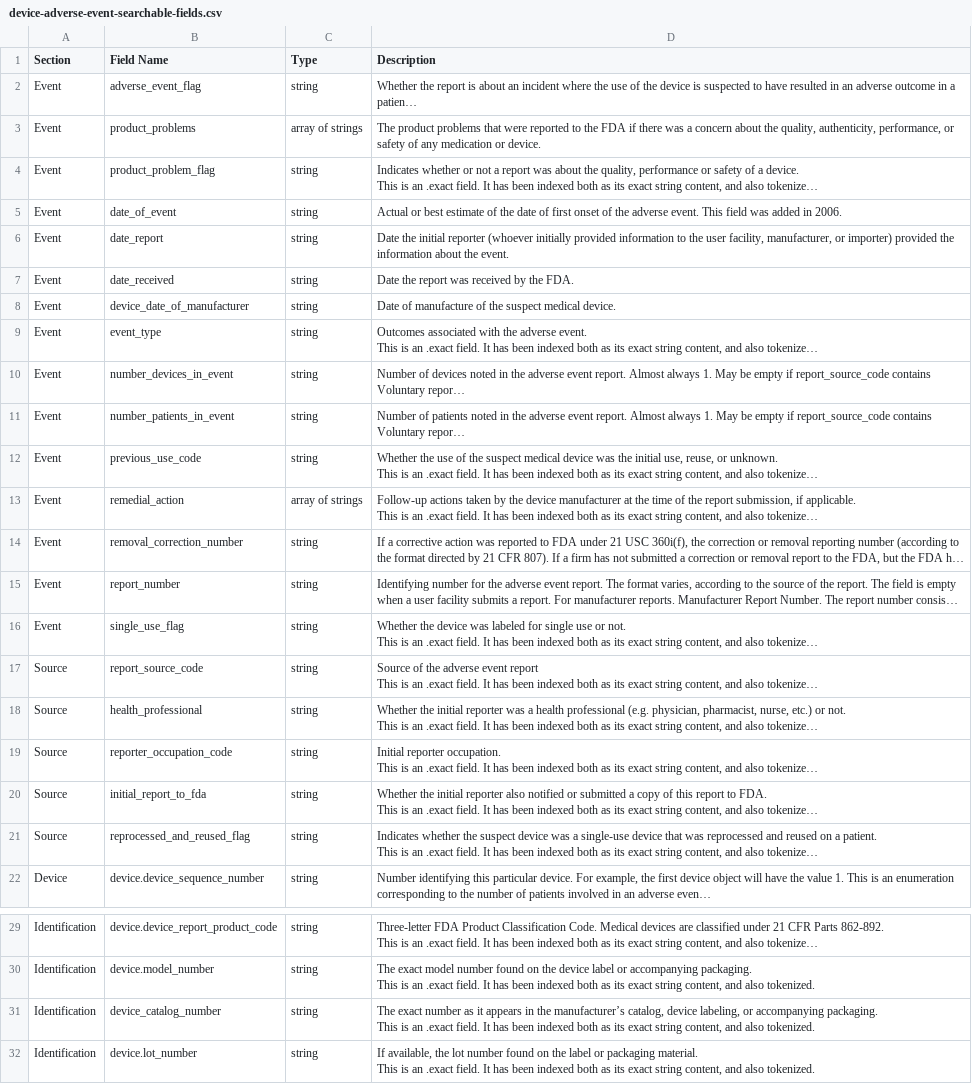
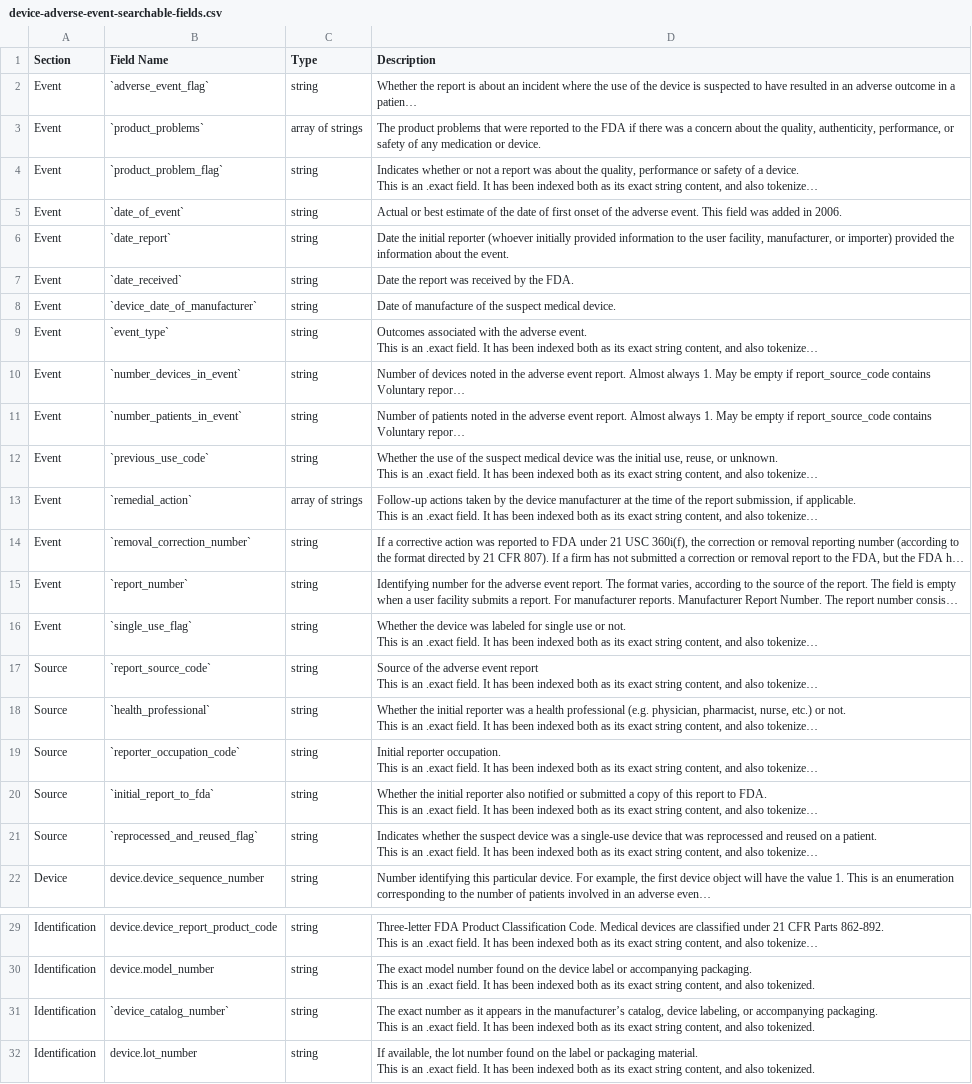
Before and after one commit to kurt-krueckeberg/open-fda-device-events, a CSV file: sphinx/device-adverse-event-searchable-fields.csv, drawn as a sheet; only a part is shown, gaps mark what is left out; long unchanged cells end in …; the diff covers the shown part only; the diff names each change by its address in the sheet, - before the commit and + after, or states it on an @@ line.

```diff
--- a/sphinx/device-adverse-event-searchable-fields.csv
+++ b/sphinx/device-adverse-event-searchable-fields.csv
-B2 (Field Name): adverse_event_flag
+B2 (Field Name): `adverse_event_flag`
-B3 (Field Name): product_problems
+B3 (Field Name): `product_problems`
-B4 (Field Name): product_problem_flag
+B4 (Field Name): `product_problem_flag`
-B5 (Field Name): date_of_event
+B5 (Field Name): `date_of_event`
-B6 (Field Name): date_report
+B6 (Field Name): `date_report`
-B7 (Field Name): date_received
+B7 (Field Name): `date_received`
-B8 (Field Name): device_date_of_manufacturer
+B8 (Field Name): `device_date_of_manufacturer`
-B9 (Field Name): event_type
+B9 (Field Name): `event_type`
-B10 (Field Name): number_devices_in_event
+B10 (Field Name): `number_devices_in_event`
-B11 (Field Name): number_patients_in_event
+B11 (Field Name): `number_patients_in_event`
-B12 (Field Name): previous_use_code
+B12 (Field Name): `previous_use_code`
-B13 (Field Name): remedial_action
+B13 (Field Name): `remedial_action`
-B14 (Field Name): removal_correction_number
+B14 (Field Name): `removal_correction_number`
-B15 (Field Name): report_number
+B15 (Field Name): `report_number`
-B16 (Field Name): single_use_flag
+B16 (Field Name): `single_use_flag`
-B17 (Field Name): report_source_code
+B17 (Field Name): `report_source_code`
-B18 (Field Name): health_professional
+B18 (Field Name): `health_professional`
-B19 (Field Name): reporter_occupation_code
+B19 (Field Name): `reporter_occupation_code`
-B20 (Field Name): initial_report_to_fda
+B20 (Field Name): `initial_report_to_fda`
-B21 (Field Name): reprocessed_and_reused_flag
+B21 (Field Name): `reprocessed_and_reused_flag`
-B31 (Field Name): device_catalog_number
+B31 (Field Name): `device_catalog_number`
```
Also changed, not shown: 61 edited cells elsewhere in this file, 42 other files.
